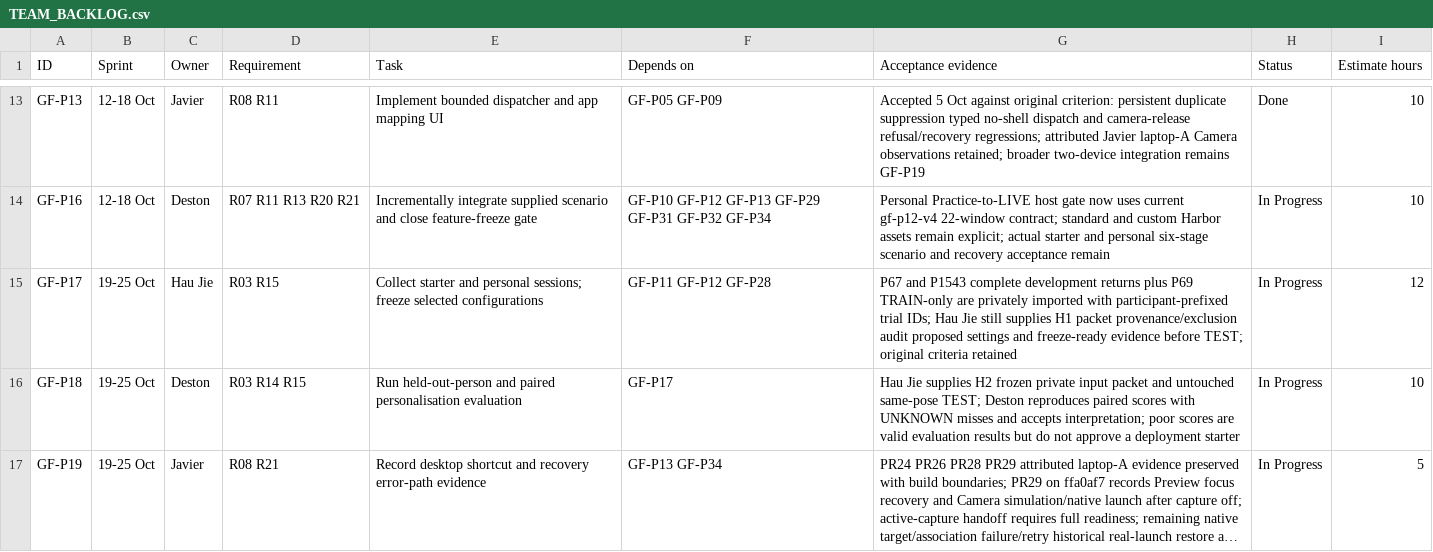
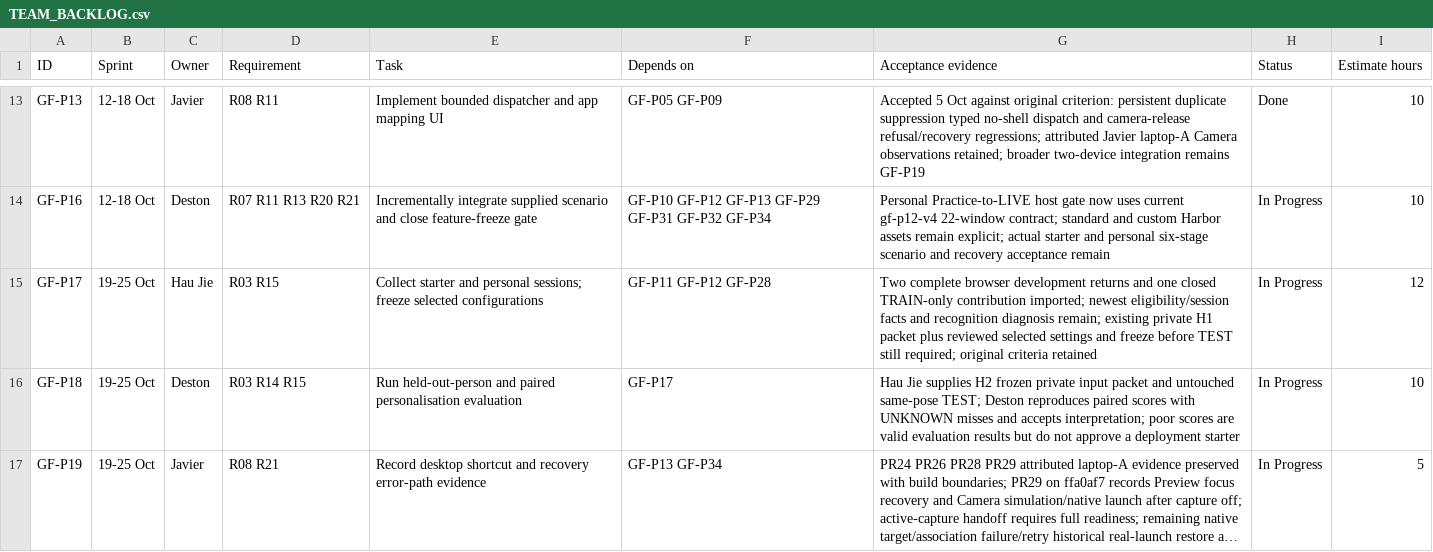
Before and after one commit to Chi944/GestureForge, a CSV file: docs/project/TEAM_BACKLOG.csv, drawn as a sheet; only a part is shown, gaps mark what is left out; long unchanged cells end in ….

Commit message:
Preserve browser trial identity across participant imports

```diff
--- a/docs/project/TEAM_BACKLOG.csv
+++ b/docs/project/TEAM_BACKLOG.csv
@@ -14,3 +14,3 @@ GF-P13,12-18 Oct,Javier,R08 R11,Implement bounded dispatcher and app mapping UI,
 GF-P16,12-18 Oct,Deston,R07 R11 R13 R20 R21,Incrementally integrate supplied scenario and close feature-freeze gate,GF-P10 GF-P12 GF-P13 GF-P29 GF-P31 GF-P32 GF-P34,Personal Practice-to-LIVE host gate now uses current gf-p12-v4 22-window contract; standard and custom Harbor assets remain explicit; actual starter and personal six-stage scenario and recovery acceptance remain,In Progress,10
-GF-P17,19-25 Oct,Hau Jie,R03 R15,Collect starter and personal sessions; freeze selected configurations,GF-P11 GF-P12 GF-P28,P67 and P1543 complete development returns plus P69 TRAIN-only are privately imported with participant-prefixed trial IDs; Hau Jie still supplies H1 packet provenance/exclusion audit proposed settings and freeze-ready evidence before TEST; original criteria retained,In Progress,12
+GF-P17,19-25 Oct,Hau Jie,R03 R15,Collect starter and personal sessions; freeze selected configurations,GF-P11 GF-P12 GF-P28,Two complete browser development returns and one closed TRAIN-only contribution imported; newest eligibility/session facts and recognition diagnosis remain; existing private H1 packet plus reviewed selected settings and freeze before TEST still required; original criteria retained,In Progress,12
 GF-P18,19-25 Oct,Deston,R03 R14 R15,Run held-out-person and paired personalisation evaluation,GF-P17,Hau Jie supplies H2 frozen private input packet and untouched same-pose TEST; Deston reproduces paired scores with UNKNOWN misses and accepts interpretation; poor scores are valid evaluation results but do not approve a deployment starter,In Progress,10
```
Also changed, not shown: 9 other files.
